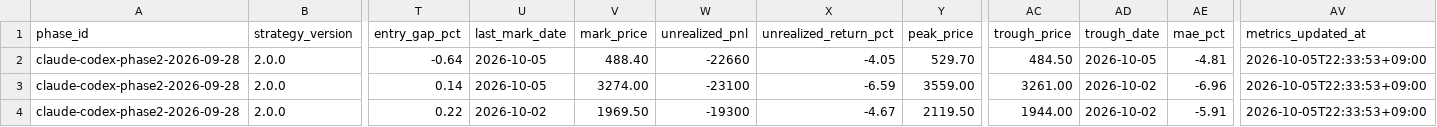
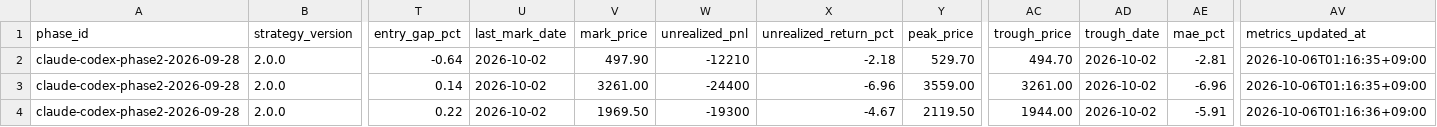
Before and after one commit to MANDAI0571/stock-news-monitor, a CSV file: data/codex_300man_journal.csv, drawn as a sheet; only a part is shown, gaps mark what is left out; the diff names each change by its address in the sheet, - before the commit and + after, or states it on an @@ line.

```diff
--- a/data/codex_300man_journal.csv
+++ b/data/codex_300man_journal.csv
-U2:U3 (last_mark_date): 2026-10-05
+U2:U3 (last_mark_date): 2026-10-02
-V2 (mark_price): 488.40
+V2 (mark_price): 497.90
-W2 (unrealized_pnl): -22660
+W2 (unrealized_pnl): -12210
-X2 (unrealized_return_pct): -4.05
+X2 (unrealized_return_pct): -2.18
-AC2 (trough_price): 484.50
+AC2 (trough_price): 494.70
-AD2 (trough_date): 2026-10-05
+AD2 (trough_date): 2026-10-02
-AE2 (mae_pct): -4.81
+AE2 (mae_pct): -2.81
-AV2:AV3 (metrics_updated_at): 2026-10-05T22:33:53+09:00
+AV2:AV3 (metrics_updated_at): 2026-10-06T01:16:35+09:00
-V3 (mark_price): 3274.00
+V3 (mark_price): 3261.00
-W3 (unrealized_pnl): -23100
+W3 (unrealized_pnl): -24400
-X3 (unrealized_return_pct): -6.59
+X3 (unrealized_return_pct): -6.96
-AV4 (metrics_updated_at): 2026-10-05T22:33:53+09:00
+AV4 (metrics_updated_at): 2026-10-06T01:16:36+09:00
```
Also changed, not shown: data/claude_300man_journal.csv, 3 other files.
